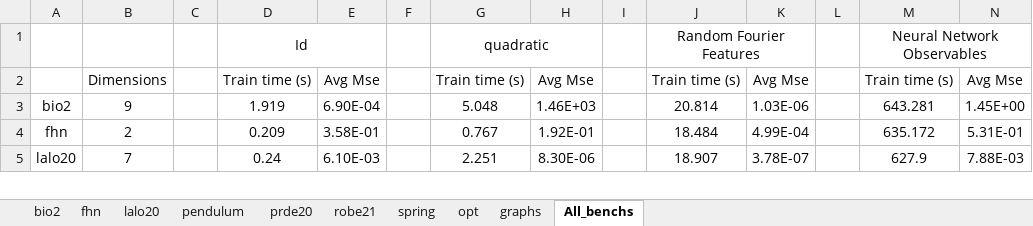
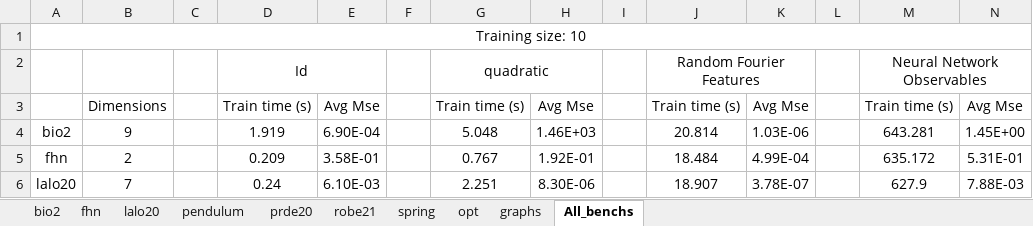
Before and after one commit to EthanJamesLew/AutoKoopman, an Excel workbook: notebooks/data/saved data/benchmarks.xlsx, sheet All_benchs, drawn as a sheet; only a part is shown; values as stored, in another font and other column widths than the file's, no borders; the diff covers the shown part only; the diff names each change by its address in the sheet, - before the commit and + after, or states it on an @@ line.

Commit message:
created new trn benchmark

```diff
--- a/notebooks/data/saved data/benchmarks.xlsx (sheet All_benchs)
+++ b/notebooks/data/saved data/benchmarks.xlsx (sheet All_benchs)
+row 1: Training size: 10
```
Also changed, not shown: 11 added rows and 24 edited cells elsewhere in this sheet, sheet robe21, sheet prde20, sheet bio2, charts or pictures, 6 other files.
